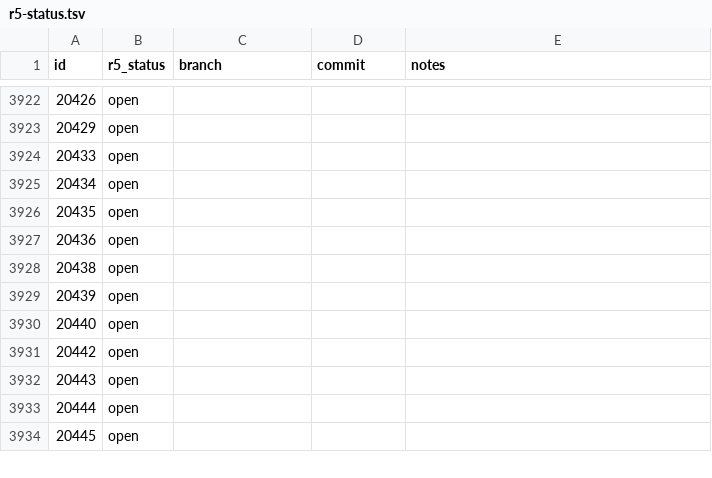
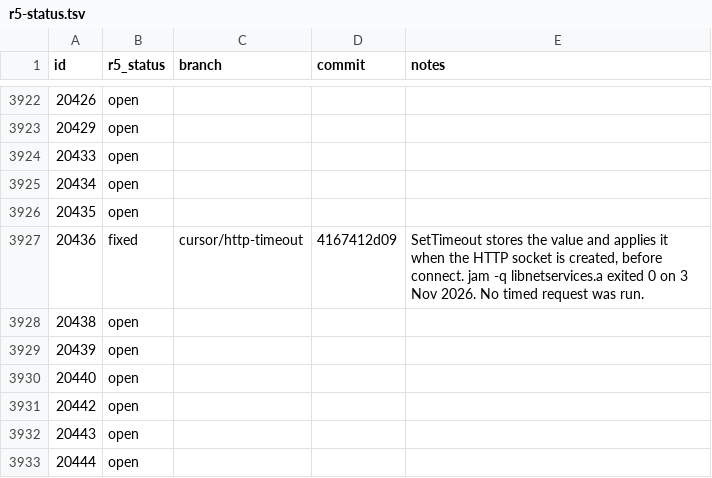
Before and after one commit to nickrusman-bot/r5os, a TSV file: tracker/r5-status.tsv, drawn as a sheet; only a part is shown, gaps mark what is left out; the shorter side is filled out with more unchanged rows.

```diff
--- a/tracker/r5-status.tsv
+++ b/tracker/r5-status.tsv
@@ -3926,3 +3926,3 @@ id	r5_status	branch	commit	notes
 20435	open			
-20436	open			
+20436	fixed	cursor/http-timeout	4167412d09	SetTimeout stores the value and applies it when the HTTP socket is created, before connect. jam -q libnetservices.a exited 0 on 3 Nov 2026. No timed request was run.
 20438	open			
```
Also changed, not shown: tracker/github.tsv, 1 other file.
